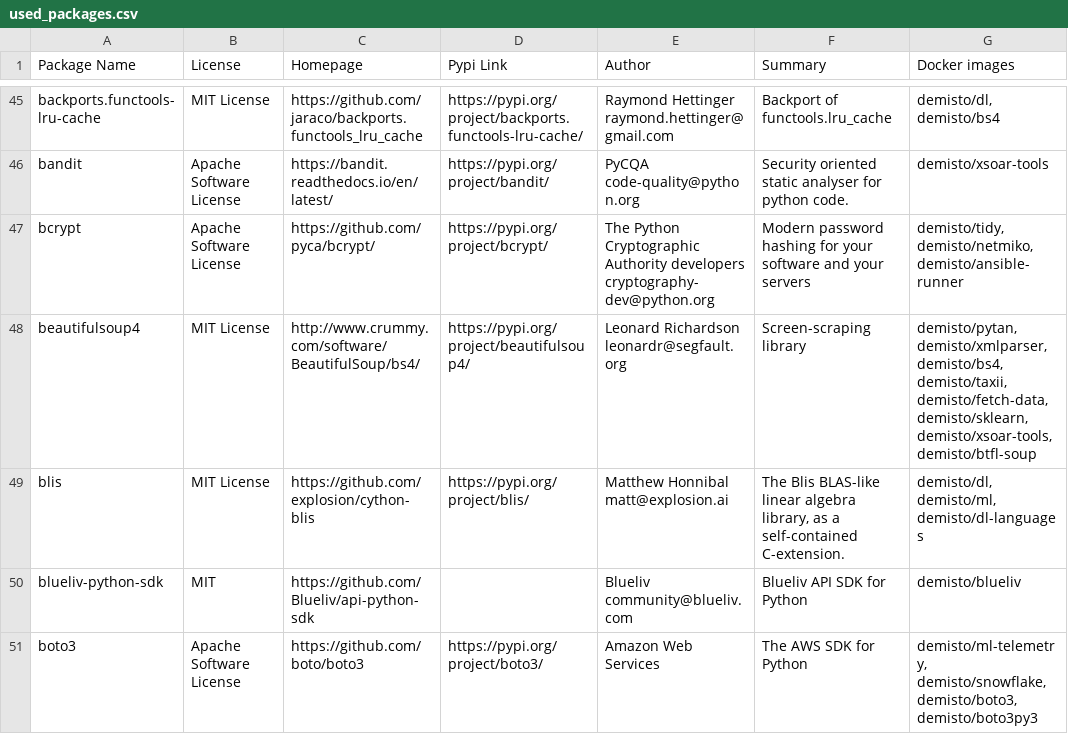
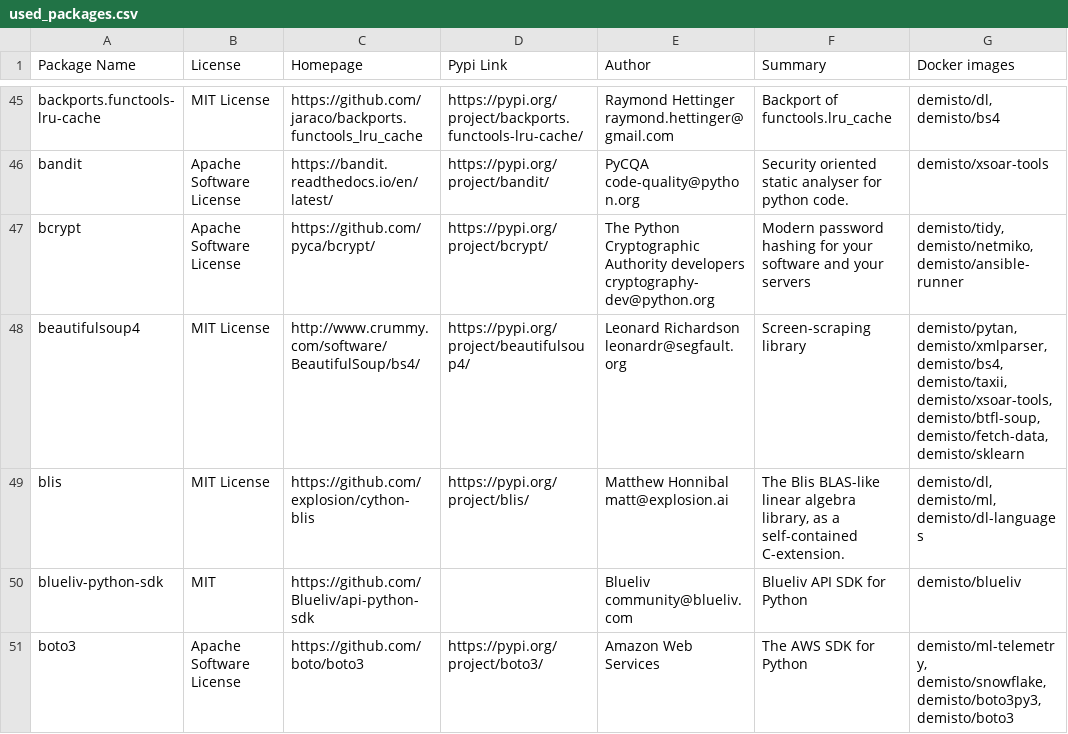
Before and after one commit to upstart-swiss/dockerfiles, a CSV file: used_packages.csv, drawn as a sheet; only a part is shown, gaps mark what is left out; the diff covers the shown part only.

Commit message:
Wed Mar  3 01:09:38 UTC 2021: automatic docker repository update

```diff
--- a/used_packages.csv
+++ b/used_packages.csv
@@ -47,5 +47,5 @@ bandit,Apache Software License,https://bandit.readthedocs.io/en/latest/,https://
 bcrypt,Apache Software License,https://github.com/pyca/bcrypt/,https://pypi.org/project/bcrypt/,The Python Cryptographic Authority developers cryptography-dev@python.org,Modern password hashing for your software and your servers,"demisto/tidy, demisto/netmiko, demisto/ansible-runner"
-beautifulsoup4,MIT License,http://www.crummy.com/software/BeautifulSoup/bs4/,https://pypi.org/project/beautifulsoup4/,Leonard Richardson leonardr@segfault.org,Screen-scraping library,"demisto/pytan, demisto/xmlparser, demisto/bs4, demisto/taxii, demisto/fetch-data, demisto/sklearn, demisto/xsoar-tools, demisto/btfl-soup"
+beautifulsoup4,MIT License,http://www.crummy.com/software/BeautifulSoup/bs4/,https://pypi.org/project/beautifulsoup4/,Leonard Richardson leonardr@segfault.org,Screen-scraping library,"demisto/pytan, demisto/xmlparser, demisto/bs4, demisto/taxii, demisto/xsoar-tools, demisto/btfl-soup, demisto/fetch-data, demisto/sklearn"
 blis,MIT License,https://github.com/explosion/cython-blis,https://pypi.org/project/blis/,Matthew Honnibal matt@explosion.ai,"The Blis BLAS-like linear algebra library, as a self-contained C-extension.","demisto/dl, demisto/ml, demisto/dl-languages"
 blueliv-python-sdk,MIT,https://github.com/Blueliv/api-python-sdk,,Blueliv community@blueliv.com,Blueliv API SDK for Python,demisto/blueliv
-boto3,Apache Software License,https://github.com/boto/boto3,https://pypi.org/project/boto3/,Amazon Web Services,The AWS SDK for Python,"demisto/ml-telemetry, demisto/snowflake, demisto/boto3, demisto/boto3py3"
+boto3,Apache Software License,https://github.com/boto/boto3,https://pypi.org/project/boto3/,Amazon Web Services,The AWS SDK for Python,"demisto/ml-telemetry, demisto/snowflake, demisto/boto3py3, demisto/boto3"
```
Also changed, not shown: 34 edited cells elsewhere in this file, 7 other files.
